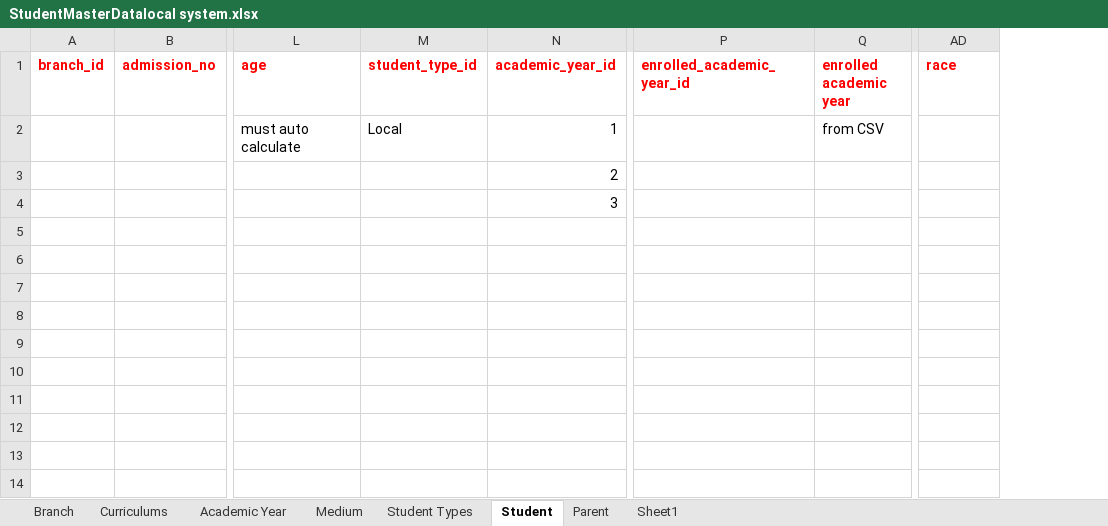
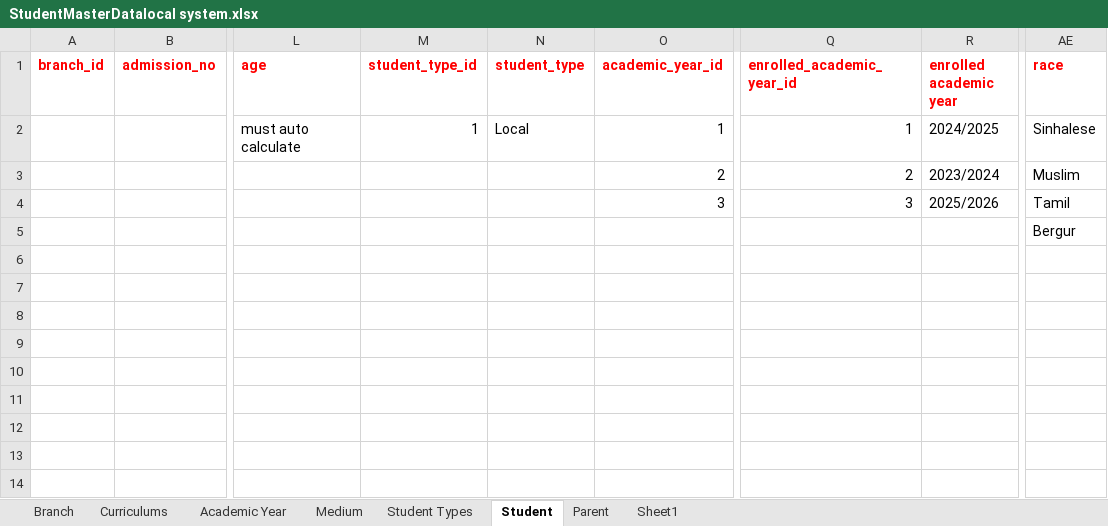
Before and after one commit to binishkanayanananda80-blip/athena-datacollection, an Excel workbook: StudentMasterDatalocal system.xlsx, sheet Student, drawn as a sheet; only a part is shown, gaps mark what is left out; values as stored, in another font and other column widths than the file's, no borders; addresses are those after the commit; the diff names each change by its address in the sheet, - before the commit and + after, or states it on an @@ line.

Commit message:
Update master data mappings based on user's new Excel changes

```diff
--- a/StudentMasterDatalocal system.xlsx (sheet Student)
+++ b/StudentMasterDatalocal system.xlsx (sheet Student)
+column N (student_type), row 2: Local
-M2 (student_type_id): Local
+M2 (student_type_id): 1
-Q2 (enrolled_academic_year_id): (empty)
+Q2 (enrolled_academic_year_id): 1
-R2 (enrolled academic year): from CSV
+R2 (enrolled academic year): 2024/2025
-AE2 (race): (empty)
+AE2 (race): Sinhalese
-Q3 (enrolled_academic_year_id): (empty)
+Q3 (enrolled_academic_year_id): 2
-R3 (enrolled academic year): (empty)
+R3 (enrolled academic year): 2023/2024
-AE3 (race): (empty)
+AE3 (race): Muslim
-Q4 (enrolled_academic_year_id): (empty)
+Q4 (enrolled_academic_year_id): 3
-R4 (enrolled academic year): (empty)
+R4 (enrolled academic year): 2025/2026
-AE4 (race): (empty)
+AE4 (race): Tamil
-AE5 (race): (empty)
+AE5 (race): Bergur
```
Also changed, not shown: 1 other file.
